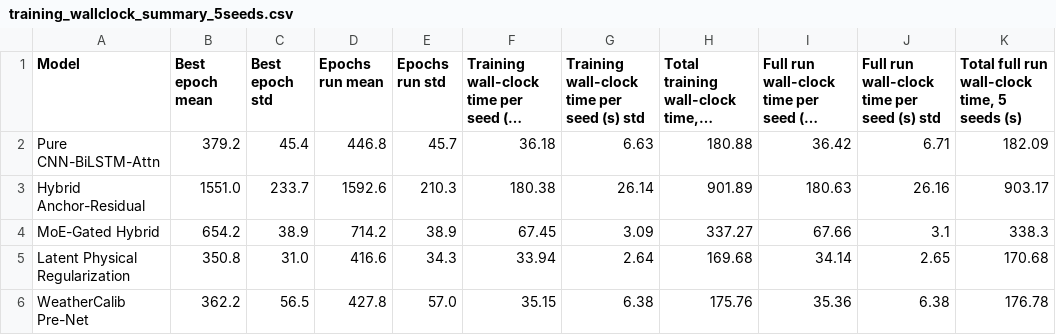
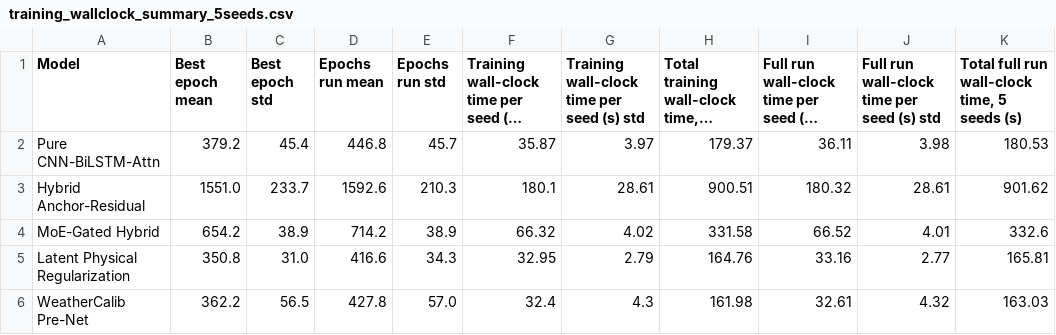
Before and after one commit to OrcIris/anonymous-reproducibility-package, a CSV file: outputs/training_wallclock_summary_5seeds.csv, drawn as a sheet; long unchanged cells end in …; the diff names each change by its address in the sheet, - before the commit and + after, or states it on an @@ line.

```diff
--- a/outputs/training_wallclock_summary_5seeds.csv
+++ b/outputs/training_wallclock_summary_5seeds.csv
-F2: 36.18
+F2: 35.87
-G2: 6.63
+G2: 3.97
-H2: 180.88
+H2: 179.37
-I2: 36.42
+I2: 36.11
-J2: 6.71
+J2: 3.98
-K2: 182.09
+K2: 180.53
-F3: 180.38
+F3: 180.1
-G3: 26.14
+G3: 28.61
-H3: 901.89
+H3: 900.51
-I3: 180.63
+I3: 180.32
-J3: 26.16
+J3: 28.61
-K3: 903.17
+K3: 901.62
-F4: 67.45
+F4: 66.32
-G4: 3.09
+G4: 4.02
-H4: 337.27
+H4: 331.58
-I4: 67.66
+I4: 66.52
-J4: 3.1
+J4: 4.01
-K4: 338.3
+K4: 332.6
-F5: 33.94
+F5: 32.95
-G5: 2.64
+G5: 2.79
-H5: 169.68
+H5: 164.76
-I5: 34.14
+I5: 33.16
-J5: 2.65
+J5: 2.77
-K5: 170.68
+K5: 165.81
-F6: 35.15
+F6: 32.4
-G6: 6.38
+G6: 4.3
-H6: 175.76
+H6: 161.98
-I6: 35.36
+I6: 32.61
-J6: 6.38
+J6: 4.32
-K6: 176.78
+K6: 163.03
```
Also changed, not shown: outputs/table_ii_computational_cost.csv, outputs/table_ii_computational_cost_paper.csv, 13 other files.
